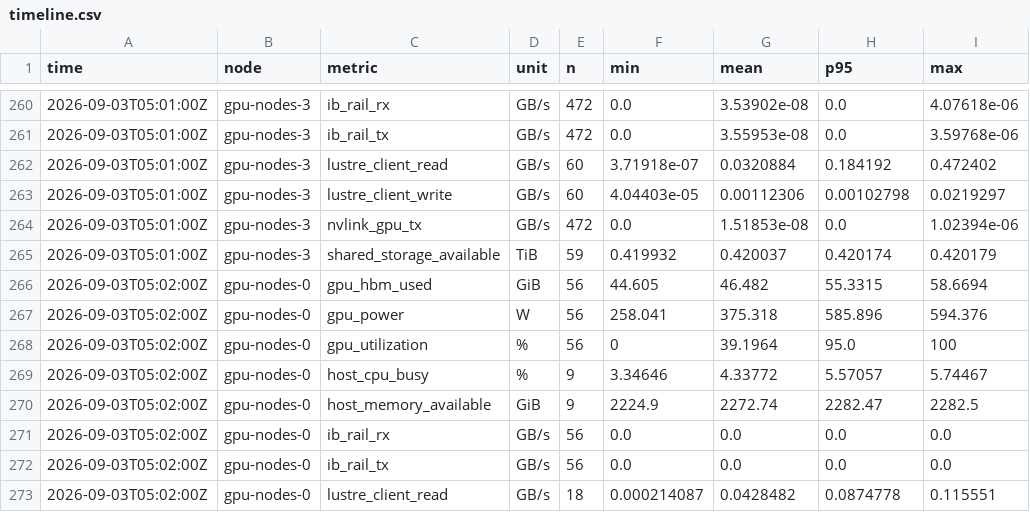
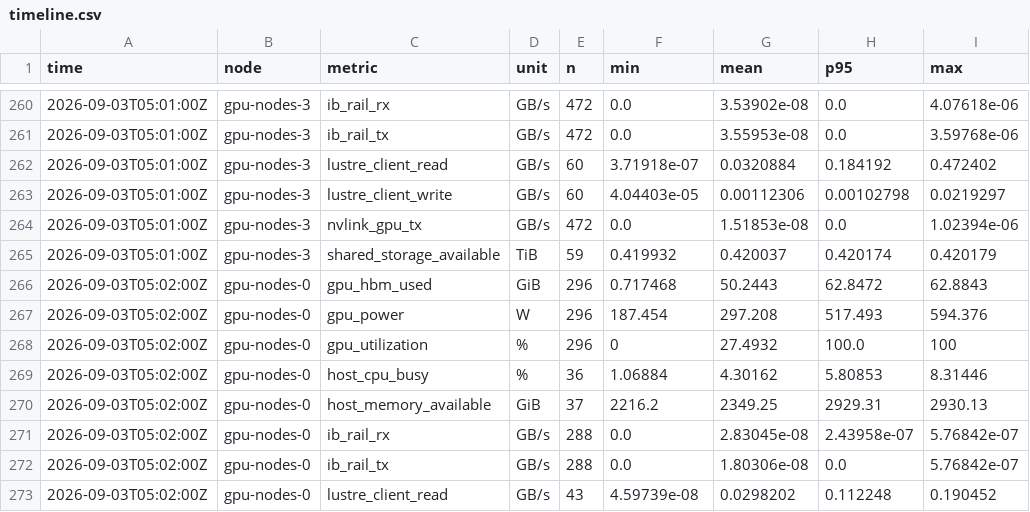
Before and after one commit to Prathmesh234/Miles-run, a CSV file: telemetry/vultr-b200-slurm/20260902-172037-a3b210/job-177/timeline.csv, drawn as a sheet; only a part is shown, gaps mark what is left out; the diff covers the shown part only.

Commit message:
Summarize telemetry for Slurm job 177

```diff
--- a/telemetry/vultr-b200-slurm/20260902-172037-a3b210/job-177/timeline.csv
+++ b/telemetry/vultr-b200-slurm/20260902-172037-a3b210/job-177/timeline.csv
@@ -265,9 +265,9 @@ time,node,metric,unit,n,min,mean,p95,max
 2026-09-03T05:01:00Z,gpu-nodes-3,shared_storage_available,TiB,59,0.419932,0.420037,0.420174,0.420179
-2026-09-03T05:02:00Z,gpu-nodes-0,gpu_hbm_used,GiB,56,44.605,46.482,55.3315,58.6694
-2026-09-03T05:02:00Z,gpu-nodes-0,gpu_power,W,56,258.041,375.318,585.896,594.376
-2026-09-03T05:02:00Z,gpu-nodes-0,gpu_utilization,%,56,0,39.1964,95.0,100
-2026-09-03T05:02:00Z,gpu-nodes-0,host_cpu_busy,%,9,3.34646,4.33772,5.57057,5.74467
-2026-09-03T05:02:00Z,gpu-nodes-0,host_memory_available,GiB,9,2224.9,2272.74,2282.47,2282.5
-2026-09-03T05:02:00Z,gpu-nodes-0,ib_rail_rx,GB/s,56,0.0,0.0,0.0,0.0
-2026-09-03T05:02:00Z,gpu-nodes-0,ib_rail_tx,GB/s,56,0.0,0.0,0.0,0.0
-2026-09-03T05:02:00Z,gpu-nodes-0,lustre_client_read,GB/s,18,0.000214087,0.0428482,0.0874778,0.115551
+2026-09-03T05:02:00Z,gpu-nodes-0,gpu_hbm_used,GiB,296,0.717468,50.2443,62.8472,62.8843
+2026-09-03T05:02:00Z,gpu-nodes-0,gpu_power,W,296,187.454,297.208,517.493,594.376
+2026-09-03T05:02:00Z,gpu-nodes-0,gpu_utilization,%,296,0,27.4932,100.0,100
+2026-09-03T05:02:00Z,gpu-nodes-0,host_cpu_busy,%,36,1.06884,4.30162,5.80853,8.31446
+2026-09-03T05:02:00Z,gpu-nodes-0,host_memory_available,GiB,37,2216.2,2349.25,2929.31,2930.13
+2026-09-03T05:02:00Z,gpu-nodes-0,ib_rail_rx,GB/s,288,0.0,2.83045e-08,2.43958e-07,5.76842e-07
+2026-09-03T05:02:00Z,gpu-nodes-0,ib_rail_tx,GB/s,288,0.0,1.80306e-08,0.0,5.76842e-07
+2026-09-03T05:02:00Z,gpu-nodes-0,lustre_client_read,GB/s,43,4.59739e-08,0.0298202,0.112248,0.190452
```
Also changed, not shown: 147 edited cells elsewhere in this file, 3 other files.
